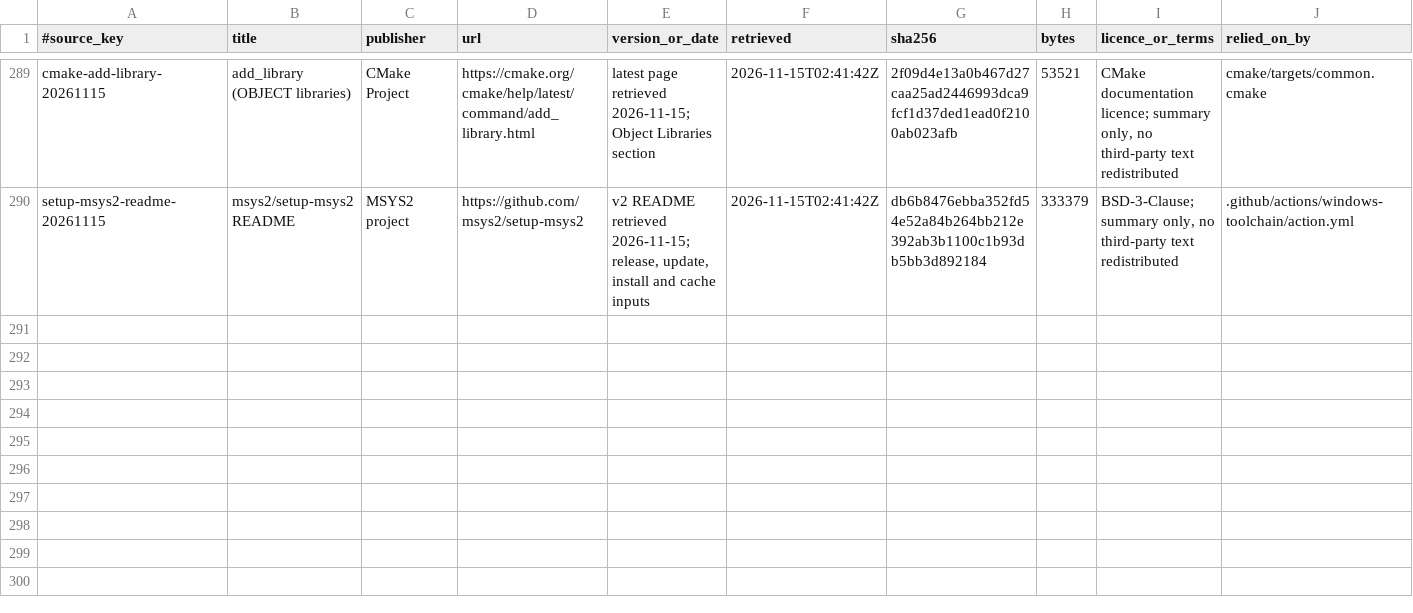
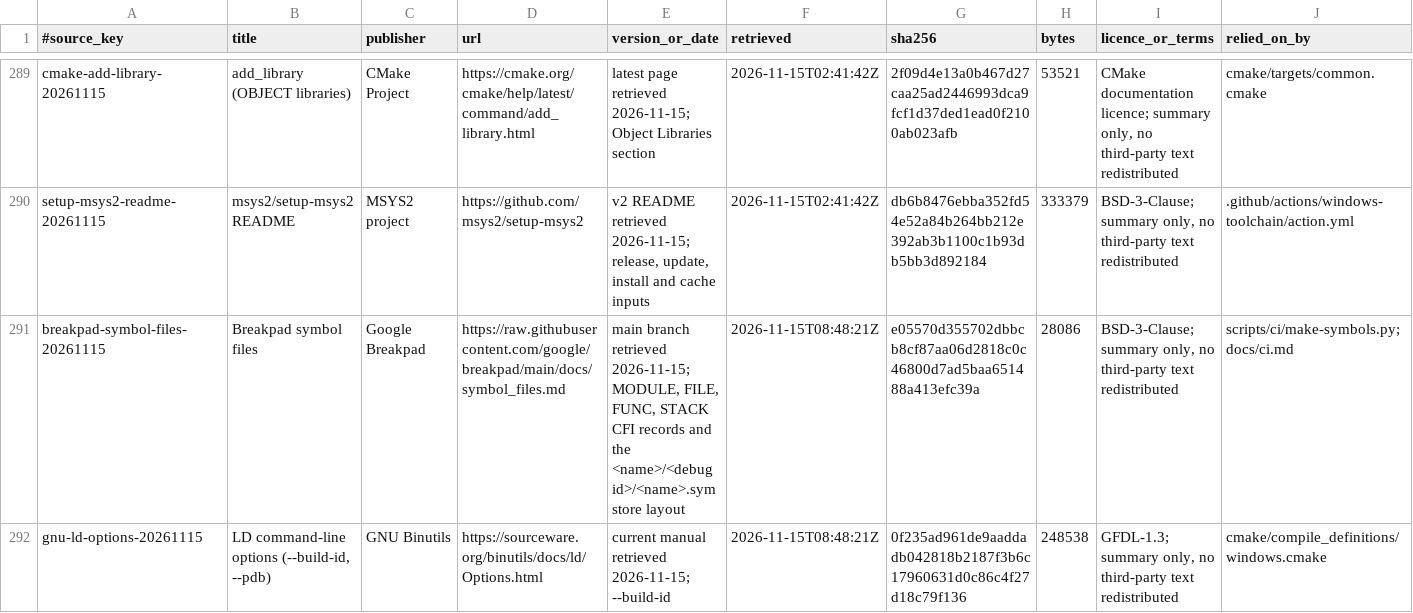
Before and after one commit to AlkaidLab/foundation-sunshine, a TSV file: docs/authority/source-index.tsv, drawn as a sheet; only a part is shown, gaps mark what is left out.

```diff
--- a/docs/authority/source-index.tsv
+++ b/docs/authority/source-index.tsv
@@ -290 +290,3 @@ cmake-add-library-20261115	add_library (OBJECT libraries)	CMake Project	https://
 setup-msys2-readme-20261115	msys2/setup-msys2 README	MSYS2 project	https://github.com/msys2/setup-msys2	v2 README retrieved 2026-11-15; release, update, install and cache inputs	2026-11-15T02:41:42Z	db6b8476ebba352fd54e52a84b264bb212e392ab3b1100c1b93db5bb3d892184	333379	BSD-3-Clause; summary only, no third-party text redistributed	.github/actions/windows-toolchain/action.yml
+breakpad-symbol-files-20261115	Breakpad symbol files	Google Breakpad	https://raw.githubusercontent.com/google/breakpad/main/docs/symbol_files.md	main branch retrieved 2026-11-15; MODULE, FILE, FUNC, STACK CFI records and the <name>/<debug id>/<name>.sym store layout	2026-11-15T08:48:21Z	e05570d355702dbbcb8cf87aa06d2818c0c46800d7ad5baa651488a413efc39a	28086	BSD-3-Clause; summary only, no third-party text redistributed	scripts/ci/make-symbols.py; docs/ci.md
+gnu-ld-options-20261115	LD command-line options (--build-id, --pdb)	GNU Binutils	https://sourceware.org/binutils/docs/ld/Options.html	current manual retrieved 2026-11-15; --build-id	2026-11-15T08:48:21Z	0f235ad961de9aaddadb042818b2187f3b6c17960631d0c86c4f27d18c79f136	248538	GFDL-1.3; summary only, no third-party text redistributed	cmake/compile_definitions/windows.cmake
```
Also changed, not shown: 1 other file.
